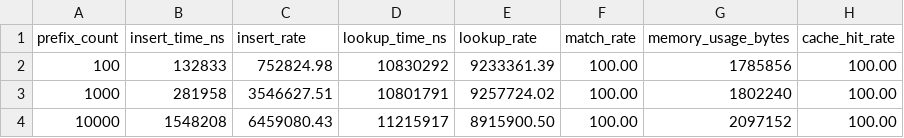
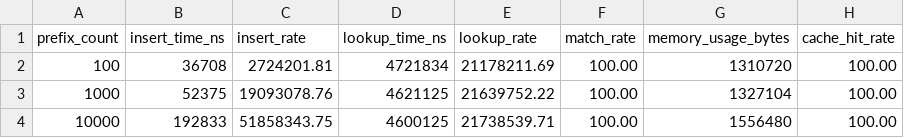
Before and after one commit to gx14ac/zart, a CSV file: assets/realistic_bench_results.csv, drawn as a sheet.

```diff
--- a/assets/realistic_bench_results.csv
+++ b/assets/realistic_bench_results.csv
@@ -1,4 +1,4 @@
 prefix_count,insert_time_ns,insert_rate,lookup_time_ns,lookup_rate,match_rate,memory_usage_bytes,cache_hit_rate
-100,132833,752824.98,10830292,9233361.39,100.00,1785856,100.00
-1000,281958,3546627.51,10801791,9257724.02,100.00,1802240,100.00
-10000,1548208,6459080.43,11215917,8915900.50,100.00,2097152,100.00
+100,36708,2724201.81,4721834,21178211.69,100.00,1310720,100.00
+1000,52375,19093078.76,4621125,21639752.22,100.00,1327104,100.00
+10000,192833,51858343.75,4600125,21738539.71,100.00,1556480,100.00
```
Also changed, not shown: assets/basic_bench_results.csv, 9 other files.
